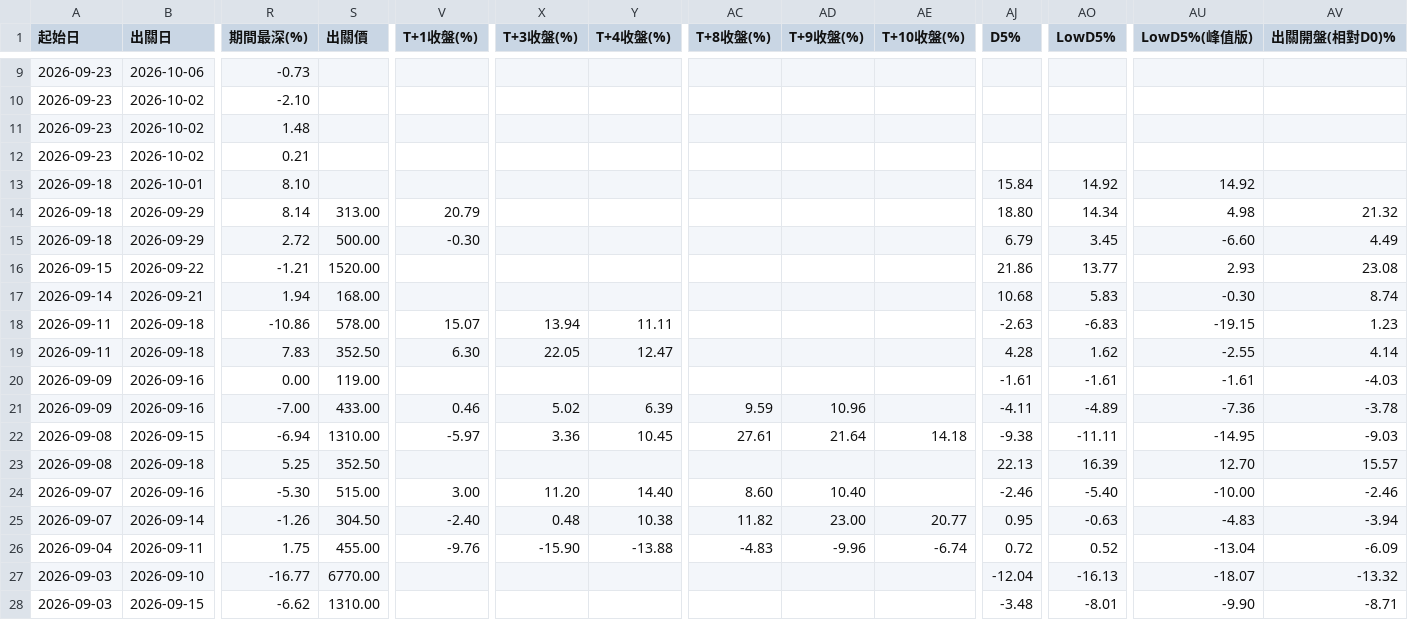
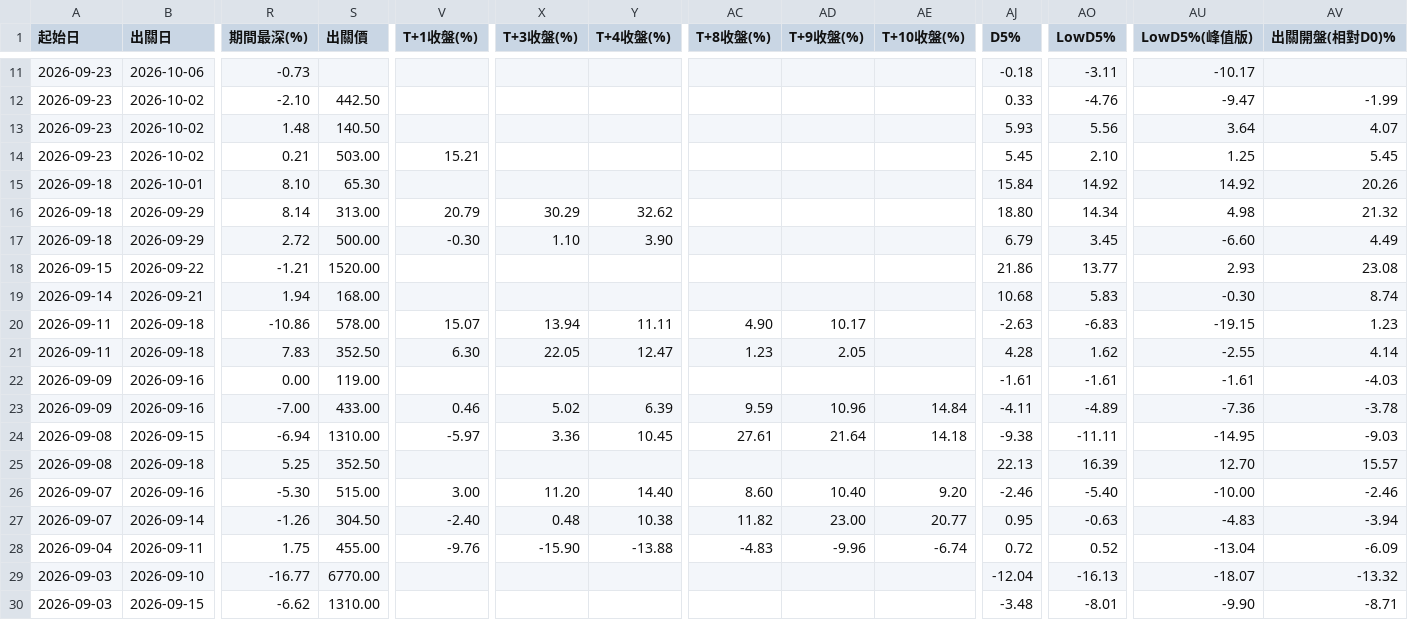
Before and after one commit to KevinYang515/disposal-signals, a CSV file: data/newregime_history.csv, drawn as a sheet; only a part is shown, gaps mark what is left out; addresses are those after the commit; the diff covers the shown part only; the diff names each change by its address in the sheet, - before the commit and + after, or states it on an @@ line.

```diff
--- a/data/newregime_history.csv
+++ b/data/newregime_history.csv
-AJ11 (D5%): (empty)
+AJ11 (D5%): -0.18
-AO11 (LowD5%): (empty)
+AO11 (LowD5%): -3.11
-AU11 (LowD5%(峰值版)): (empty)
+AU11 (LowD5%(峰值版)): -10.17
-S12 (出關價): (empty)
+S12 (出關價): 442.50
-AJ12 (D5%): (empty)
+AJ12 (D5%): 0.33
-AO12 (LowD5%): (empty)
+AO12 (LowD5%): -4.76
-AU12 (LowD5%(峰值版)): (empty)
+AU12 (LowD5%(峰值版)): -9.47
-AV12 (出關開盤(相對D0)%): (empty)
+AV12 (出關開盤(相對D0)%): -1.99
-S13 (出關價): (empty)
+S13 (出關價): 140.50
-AJ13 (D5%): (empty)
+AJ13 (D5%): 5.93
-AO13 (LowD5%): (empty)
+AO13 (LowD5%): 5.56
-AU13 (LowD5%(峰值版)): (empty)
+AU13 (LowD5%(峰值版)): 3.64
-AV13 (出關開盤(相對D0)%): (empty)
+AV13 (出關開盤(相對D0)%): 4.07
-S14 (出關價): (empty)
+S14 (出關價): 503.00
-V14 (T+1收盤(%)): (empty)
+V14 (T+1收盤(%)): 15.21
-AJ14 (D5%): (empty)
+AJ14 (D5%): 5.45
-AO14 (LowD5%): (empty)
+AO14 (LowD5%): 2.10
-AU14 (LowD5%(峰值版)): (empty)
+AU14 (LowD5%(峰值版)): 1.25
-AV14 (出關開盤(相對D0)%): (empty)
+AV14 (出關開盤(相對D0)%): 5.45
-S15 (出關價): (empty)
+S15 (出關價): 65.30
-AV15 (出關開盤(相對D0)%): (empty)
+AV15 (出關開盤(相對D0)%): 20.26
-X16 (T+3收盤(%)): (empty)
+X16 (T+3收盤(%)): 30.29
-Y16 (T+4收盤(%)): (empty)
+Y16 (T+4收盤(%)): 32.62
-X17 (T+3收盤(%)): (empty)
+X17 (T+3收盤(%)): 1.10
-Y17 (T+4收盤(%)): (empty)
+Y17 (T+4收盤(%)): 3.90
-AC20 (T+8收盤(%)): (empty)
+AC20 (T+8收盤(%)): 4.90
-AD20 (T+9收盤(%)): (empty)
+AD20 (T+9收盤(%)): 10.17
-AC21 (T+8收盤(%)): (empty)
+AC21 (T+8收盤(%)): 1.23
-AD21 (T+9收盤(%)): (empty)
+AD21 (T+9收盤(%)): 2.05
-AE23 (T+10收盤(%)): (empty)
+AE23 (T+10收盤(%)): 14.84
-AE26 (T+10收盤(%)): (empty)
+AE26 (T+10收盤(%)): 9.20
```
Also changed, not shown: 2 added rows and 85 edited cells elsewhere in this file, data/attention_watchlist.csv, data/newregime_signals.csv, 2 other files.
